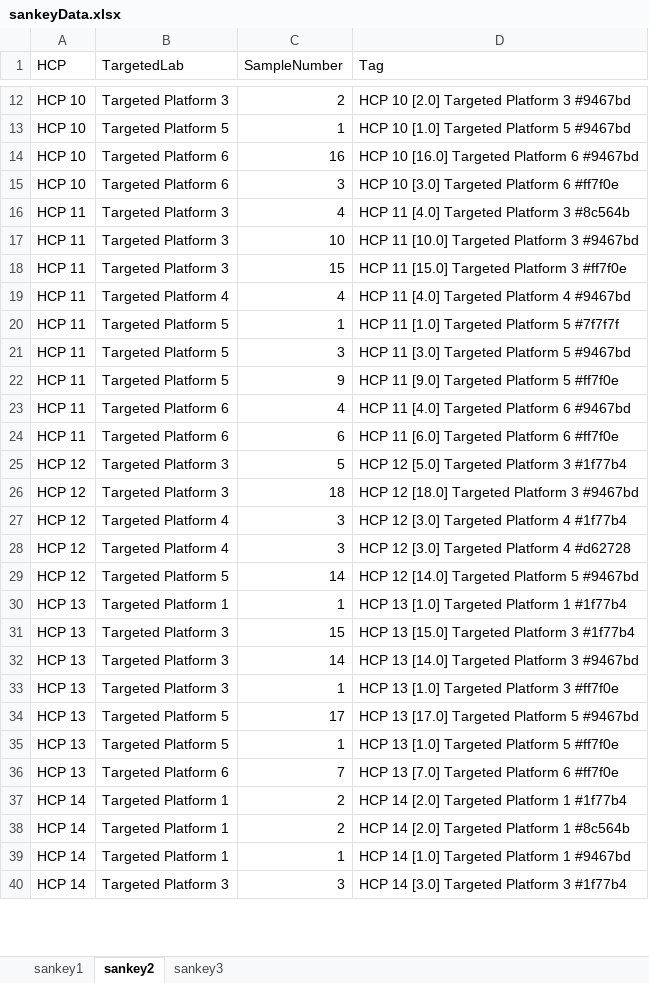
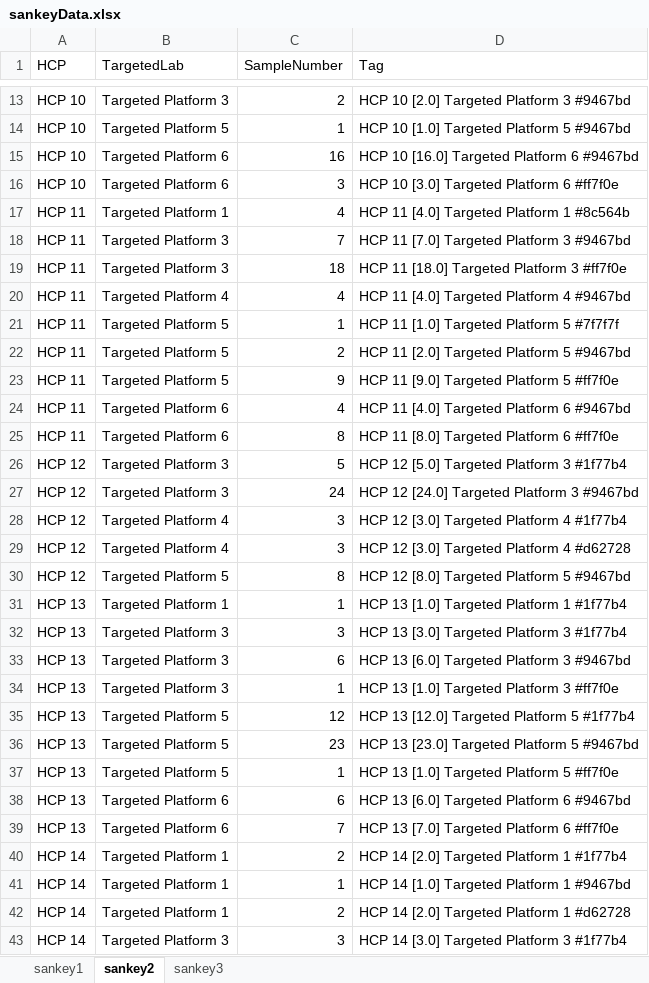
Before and after one commit to Digital-Metabolic-Twin-Centre/clinical-study-optimisation, an Excel workbook: results/sankeyData.xlsx, sheet sankey2, drawn as a sheet; only a part is shown, gaps mark what is left out; values as stored, in another font and other column widths than the file's, no borders; removed rows and columns are numbered as before the commit, all else as after; the diff covers the shown part only; the diff names each change by its address in the sheet, - before the commit and + after, or states it on an @@ line.

```diff
--- a/results/sankeyData.xlsx (sheet sankey2)
+++ b/results/sankeyData.xlsx (sheet sankey2)
-B17 (TargetedLab): Targeted Platform 3
+B17 (TargetedLab): Targeted Platform 1
-D17 (Tag): HCP 11 [4.0] Targeted Platform 3 #8c564b
+D17 (Tag): HCP 11 [4.0] Targeted Platform 1 #8c564b
-C18 (SampleNumber): 10
+C18 (SampleNumber): 7
-D18 (Tag): HCP 11 [10.0] Targeted Platform 3 #9467bd
+D18 (Tag): HCP 11 [7.0] Targeted Platform 3 #9467bd
-C19 (SampleNumber): 15
+C19 (SampleNumber): 18
-D19 (Tag): HCP 11 [15.0] Targeted Platform 3 #ff7f0e
+D19 (Tag): HCP 11 [18.0] Targeted Platform 3 #ff7f0e
-C22 (SampleNumber): 3
+C22 (SampleNumber): 2
-D22 (Tag): HCP 11 [3.0] Targeted Platform 5 #9467bd
+D22 (Tag): HCP 11 [2.0] Targeted Platform 5 #9467bd
-C25 (SampleNumber): 6
+C25 (SampleNumber): 8
-D25 (Tag): HCP 11 [6.0] Targeted Platform 6 #ff7f0e
+D25 (Tag): HCP 11 [8.0] Targeted Platform 6 #ff7f0e
-C27 (SampleNumber): 18
+C27 (SampleNumber): 24
-D27 (Tag): HCP 12 [18.0] Targeted Platform 3 #9467bd
+D27 (Tag): HCP 12 [24.0] Targeted Platform 3 #9467bd
-C30 (SampleNumber): 14
+C30 (SampleNumber): 8
-D30 (Tag): HCP 12 [14.0] Targeted Platform 5 #9467bd
+D30 (Tag): HCP 12 [8.0] Targeted Platform 5 #9467bd
-C32 (SampleNumber): 15
+C32 (SampleNumber): 3
-D32 (Tag): HCP 13 [15.0] Targeted Platform 3 #1f77b4
+D32 (Tag): HCP 13 [3.0] Targeted Platform 3 #1f77b4
-C33 (SampleNumber): 14
+C33 (SampleNumber): 6
-D33 (Tag): HCP 13 [14.0] Targeted Platform 3 #9467bd
+D33 (Tag): HCP 13 [6.0] Targeted Platform 3 #9467bd
+row 35: HCP 13 | Targeted Platform 5 | 12 | HCP 13 [12.0] Targeted Platform 5 #1f77b4
-C36 (SampleNumber): 17
+C36 (SampleNumber): 23
-D36 (Tag): HCP 13 [17.0] Targeted Platform 5 #9467bd
+D36 (Tag): HCP 13 [23.0] Targeted Platform 5 #9467bd
+row 38: HCP 13 | Targeted Platform 6 | 6 | HCP 13 [6.0] Targeted Platform 6 #9467bd
-row 38: HCP 14 | Targeted Platform 1 | 2 | HCP 14 [2.0] Targeted Platform 1 #8c564b
+row 42: HCP 14 | Targeted Platform 1 | 2 | HCP 14 [2.0] Targeted Platform 1 #d62728
```
Also changed, not shown: 15 added rows, 3 removed rows and 114 edited cells elsewhere in this sheet, sheet sankey3, sheet sankey1, 16 other files.
